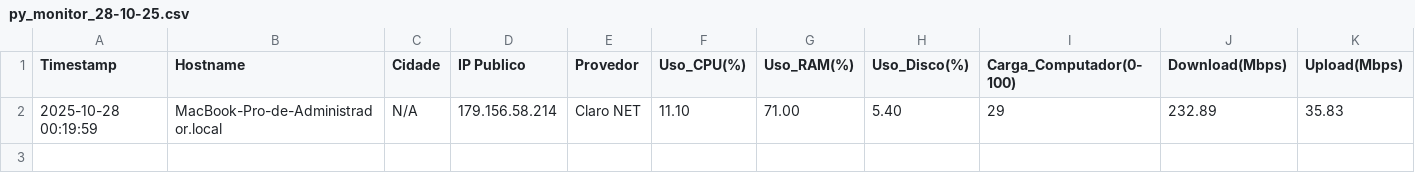
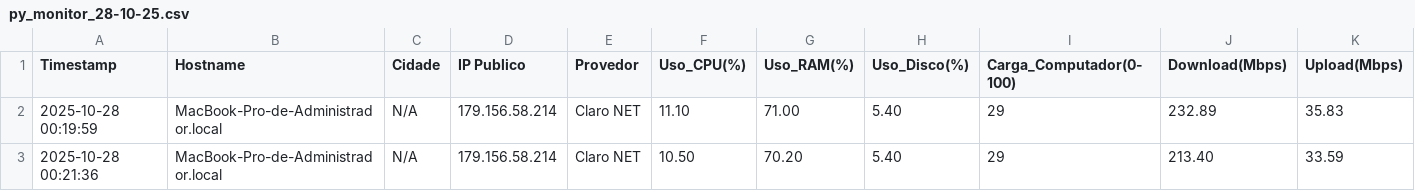
Before and after one commit to lucasldantas/pymonitor, a CSV file: data/py_monitor_28-10-25.csv, drawn as a sheet; only a part is shown; rows hold the shown columns only; the diff names each change by its address in the sheet, - before the commit and + after, or states it on an @@ line.

Commit message:
📊 Monitoramento: MacBook-Pro-de-Administrador.local (2025-10-28 00:21)

```diff
--- a/data/py_monitor_28-10-25.csv
+++ b/data/py_monitor_28-10-25.csv
+row 3: 2025-10-28 00:21:36 | MacBook-Pro-de-Administrador.local | N/A | 179.156.58.214 | Claro NET | 10.50 | 70.20 | 5.40 | 29 | 213.40 | 33.59
```
